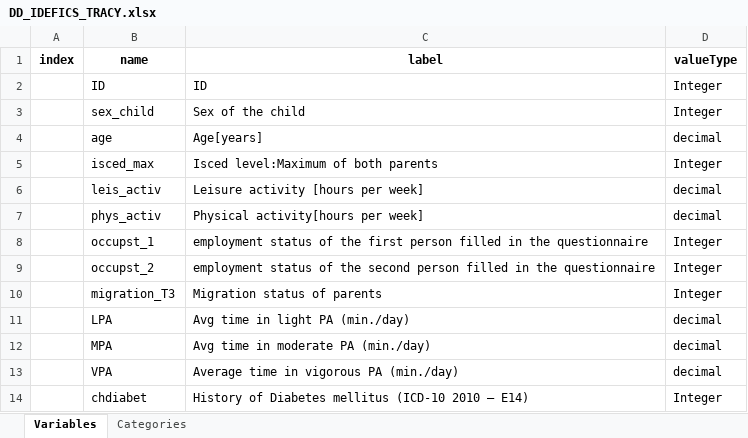
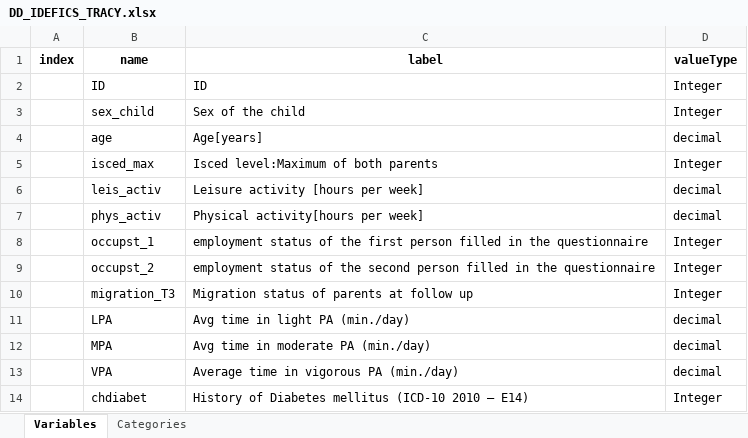
Before and after one commit to nfdi4health/use-cases-harmonisation, an Excel workbook: analyst/Tracy/rmonize/data_dictionary/DD_IDEFICS_TRACY.xlsx, sheet Variables, drawn as a sheet; values as stored, in another font and other column widths than the file's, no borders; the diff names each change by its address in the sheet, - before the commit and + after, or states it on an @@ line.

```diff
--- a/analyst/Tracy/rmonize/data_dictionary/DD_IDEFICS_TRACY.xlsx (sheet Variables)
+++ b/analyst/Tracy/rmonize/data_dictionary/DD_IDEFICS_TRACY.xlsx (sheet Variables)
-C10 (label): Migration status of parents
+C10 (label): Migration status of parents at follow up
```
Also changed, not shown: analyst/Tracy/rmonize/data_proc_elem/DPE_IDEFICS_TRACY.xlsx, 2 other files.
